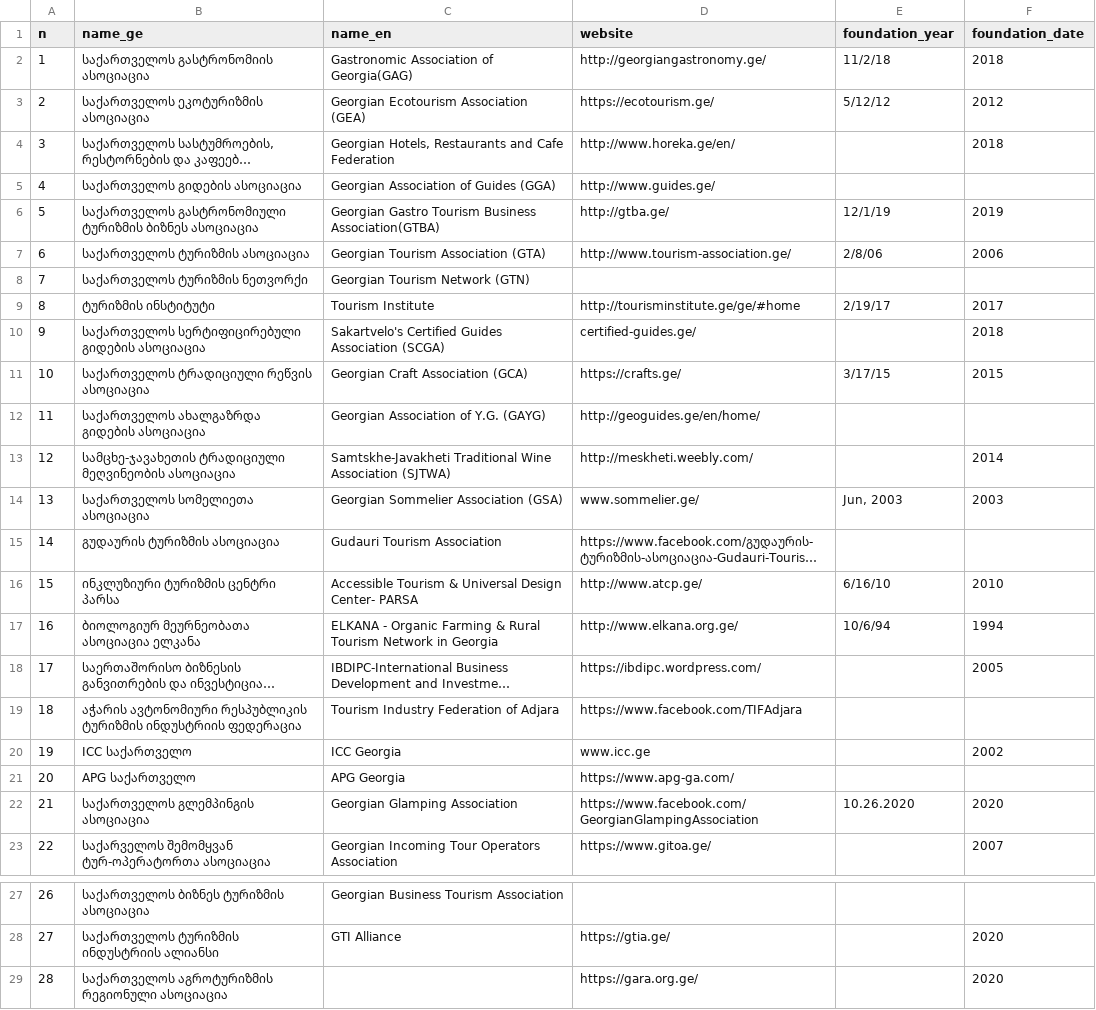
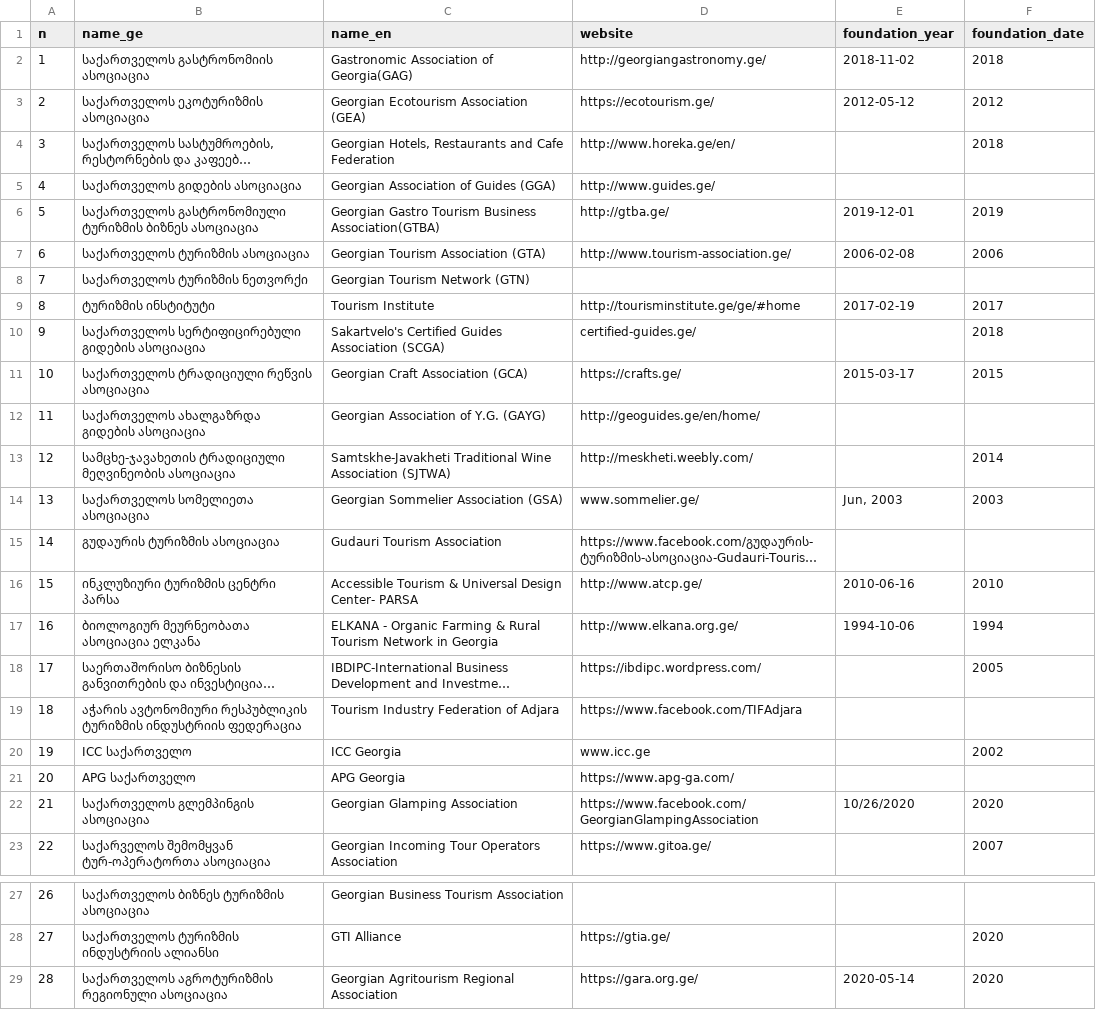
Before and after one commit to Temurgugu/tourism_transformation, a CSV file: data/khokhobaia_gugushvili.csv (was data/tourism_association.csv), drawn as a sheet; only a part is shown, gaps mark what is left out; long unchanged cells end in …; the diff names each change by its address in the sheet, - before the commit and + after, or states it on an @@ line.

```diff
--- a/data/tourism_association.csv
+++ b/data/khokhobaia_gugushvili.csv
-E2 (foundation_year): 11/2/18
+E2 (foundation_year): 2018-11-02
-E3 (foundation_year): 5/12/12
+E3 (foundation_year): 2012-05-12
-E6 (foundation_year): 12/1/19
+E6 (foundation_year): 2019-12-01
-E7 (foundation_year): 2/8/06
+E7 (foundation_year): 2006-02-08
-E9 (foundation_year): 2/19/17
+E9 (foundation_year): 2017-02-19
-E11 (foundation_year): 3/17/15
+E11 (foundation_year): 2015-03-17
-E16 (foundation_year): 6/16/10
+E16 (foundation_year): 2010-06-16
-E17 (foundation_year): 10/6/94
+E17 (foundation_year): 1994-10-06
-E22 (foundation_year): 10.26.2020
+E22 (foundation_year): 10/26/2020
-C29 (name_en): (empty)
+C29 (name_en): Georgian Agritourism Regional Association
-E29 (foundation_year): (empty)
+E29 (foundation_year): 2020-05-14
```
Also changed, not shown: data/khokhobaia_gugushvili_fig_1_tourism_1939.csv, 22 other files.
